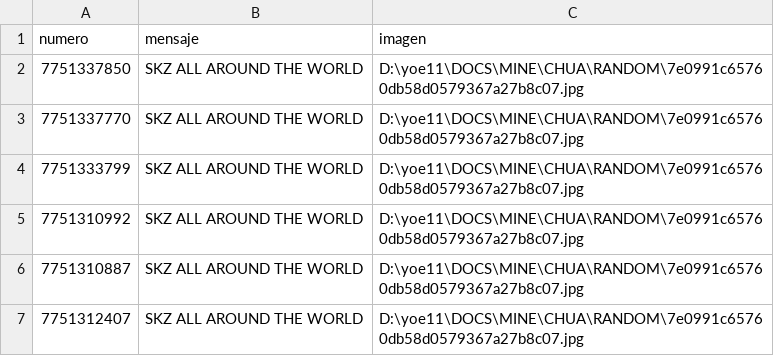
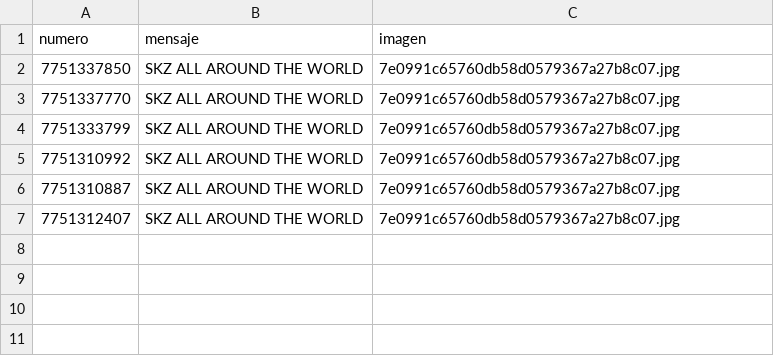
Before and after one commit to aureliasanchez/AutoWhatsApp-, a CSV file: datos_ale.csv, drawn as a sheet.

```diff
--- a/datos_ale.csv
+++ b/datos_ale.csv
@@ -1,7 +1,7 @@
 numero,mensaje,imagen
-7751337850,SKZ ALL AROUND THE WORLD,D:\yoe11\DOCS\MINE\CHUA\RANDOM\7e0991c65760db58d0579367a27b8c07.jpg
-7751337770,SKZ ALL AROUND THE WORLD,D:\yoe11\DOCS\MINE\CHUA\RANDOM\7e0991c65760db58d0579367a27b8c07.jpg
-7751333799,SKZ ALL AROUND THE WORLD,D:\yoe11\DOCS\MINE\CHUA\RANDOM\7e0991c65760db58d0579367a27b8c07.jpg
-7751310992,SKZ ALL AROUND THE WORLD,D:\yoe11\DOCS\MINE\CHUA\RANDOM\7e0991c65760db58d0579367a27b8c07.jpg
-7751310887,SKZ ALL AROUND THE WORLD,D:\yoe11\DOCS\MINE\CHUA\RANDOM\7e0991c65760db58d0579367a27b8c07.jpg
-7751312407,SKZ ALL AROUND THE WORLD,D:\yoe11\DOCS\MINE\CHUA\RANDOM\7e0991c65760db58d0579367a27b8c07.jpg
+7751337850,SKZ ALL AROUND THE WORLD,7e0991c65760db58d0579367a27b8c07.jpg
+7751337770,SKZ ALL AROUND THE WORLD,7e0991c65760db58d0579367a27b8c07.jpg
+7751333799,SKZ ALL AROUND THE WORLD,7e0991c65760db58d0579367a27b8c07.jpg
+7751310992,SKZ ALL AROUND THE WORLD,7e0991c65760db58d0579367a27b8c07.jpg
+7751310887,SKZ ALL AROUND THE WORLD,7e0991c65760db58d0579367a27b8c07.jpg
+7751312407,SKZ ALL AROUND THE WORLD,7e0991c65760db58d0579367a27b8c07.jpg
```
Also changed, not shown: 1 other file.
